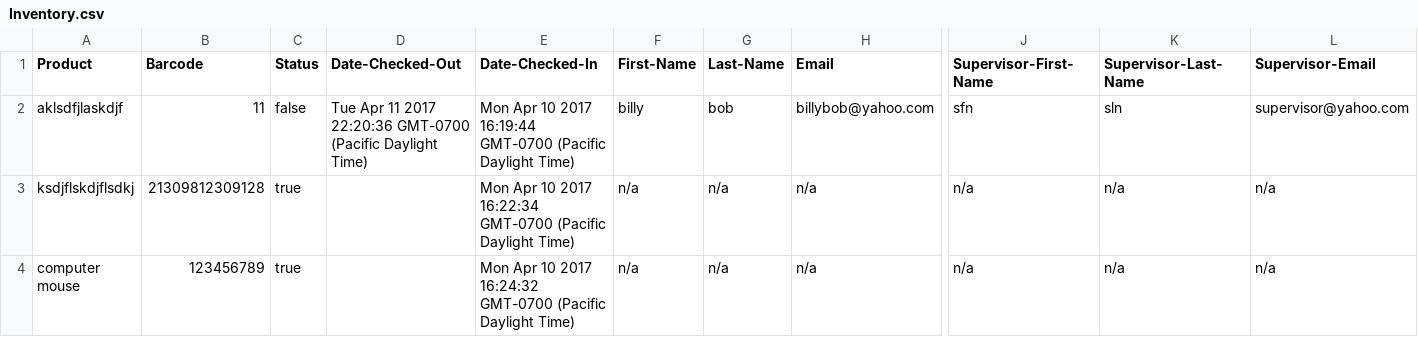
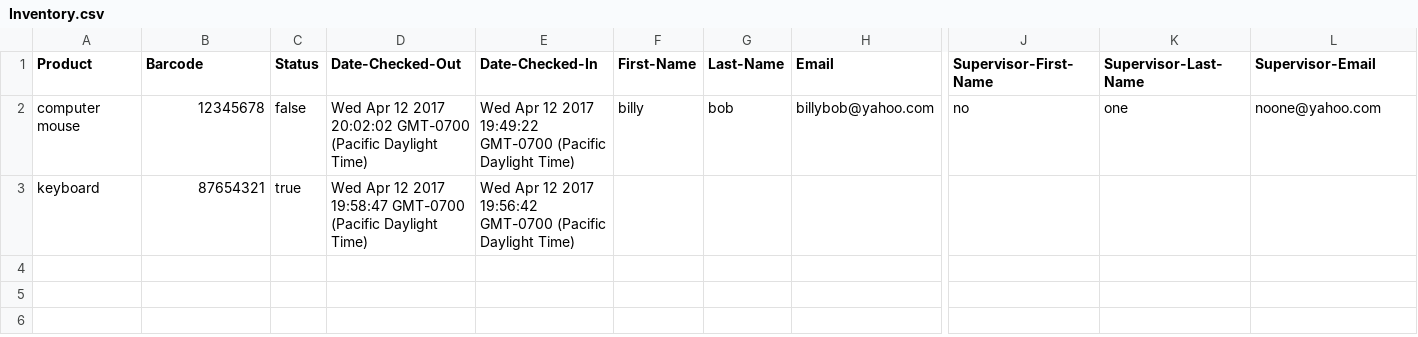
Before and after one commit to gill-navpreet/Equipment-Inventory-Tracking-Project, a CSV file: csvFiles/Inventory.csv, drawn as a sheet; only a part is shown, gaps mark what is left out; removed rows and columns are numbered as before the commit, all else as after; rows hold the shown columns only; the diff covers the shown part only; the diff names each change by its address in the sheet, - before the commit and + after, or states it on an @@ line.

```diff
--- a/csvFiles/Inventory.csv
+++ b/csvFiles/Inventory.csv
-row 2: aklsdfjlaskdjf | 11 | false | Tue Apr 11 2017 22:20:36 GMT-0700 (Pacific Daylight Time) | Mon Apr 10 2017 16:19:44 GMT-0700 (Pacific Daylight Time) | billy | bob | billybob@yahoo.com | sfn | sln | supervisor@yahoo.com
-row 3: ksdjflskdjflsdkj | 21309812309128 | true |  | Mon Apr 10 2017 16:22:34 GMT-0700 (Pacific Daylight Time) | n/a | n/a | n/a | n/a | n/a | n/a
-B2 (Barcode): 123456789
+B2 (Barcode): 12345678
-C2 (Status): true
+C2 (Status): false
-D2 (Date-Checked-Out): (empty)
+D2 (Date-Checked-Out): Wed Apr 12 2017 20:02:02 GMT-0700 (Pacific Daylight Time)
-E2 (Date-Checked-In): Mon Apr 10 2017 16:24:32 GMT-0700 (Pacific…
+E2 (Date-Checked-In): Wed Apr 12 2017 19:49:22 GMT-0700 (Pacific…
-F2 (First-Name): n/a
+F2 (First-Name): billy
-G2 (Last-Name): n/a
+G2 (Last-Name): bob
-H2 (Email): n/a
+H2 (Email): billybob@yahoo.com
-J2 (Supervisor-First-Name): n/a
+J2 (Supervisor-First-Name): no
-K2 (Supervisor-Last-Name): n/a
+K2 (Supervisor-Last-Name): one
-L2 (Supervisor-Email): n/a
+L2 (Supervisor-Email): noone@yahoo.com
+row 3: keyboard | 87654321 | true | Wed Apr 12 2017 19:58:47 GMT-0700 (Pacific Daylight Time) | Wed Apr 12 2017 19:56:42 GMT-0700 (Pacific Daylight Time)
```
Also changed, not shown: 4 edited cells elsewhere in this file, csvFiles/History.csv, 2 other files.
